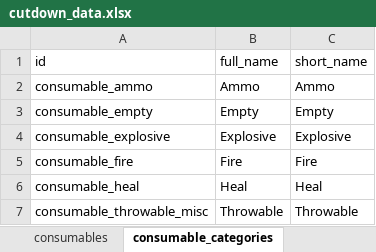
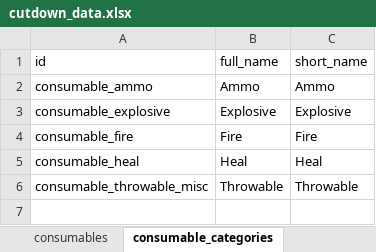
Before and after one commit to sankaku-deltalab/hunt_cutdown, an Excel workbook: priv/repo/seed_data/cutdown_data.xlsx, sheet consumable_categories, drawn as a sheet; values as stored, in another font and other column widths than the file's, no borders; table styles not drawn; the diff names each change by its address in the sheet, - before the commit and + after, or states it on an @@ line.

Commit message:
Remove empty from data tabel and add null-objects

```diff
--- a/priv/repo/seed_data/cutdown_data.xlsx (sheet consumable_categories)
+++ b/priv/repo/seed_data/cutdown_data.xlsx (sheet consumable_categories)
-row 3: consumable_empty | Empty | Empty
```
Also changed, not shown: sheet weapons, sheet tools, sheet consumables, sheet tool_categories, sheet weapon_categories, 14 other files.
